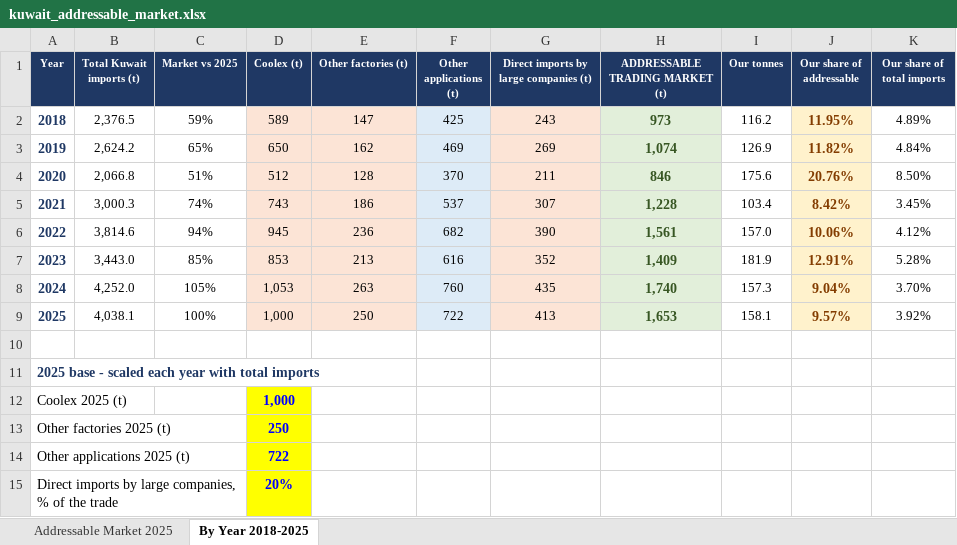
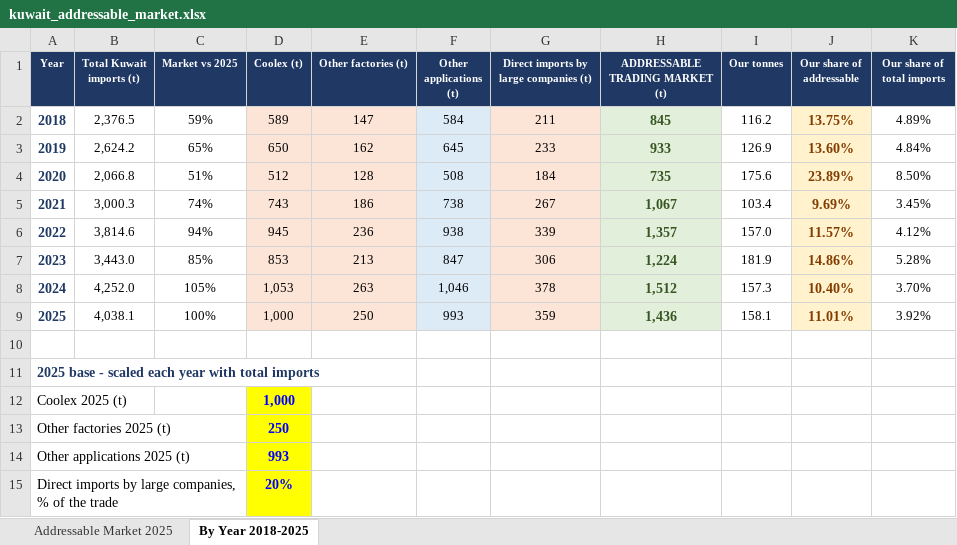
Before and after one commit to ahmednabil9090an-rgb/Ahmed, an Excel workbook: kuwait_addressable_market.xlsx, sheet By Year 2018-2025, drawn as a sheet; values as stored, in another font and other column widths than the file's, no borders; charts and pictures not drawn; the diff names each change by its address in the sheet, - before the commit and + after, or states it on an @@ line.

```diff
--- a/kuwait_addressable_market.xlsx (sheet By Year 2018-2025)
+++ b/kuwait_addressable_market.xlsx (sheet By Year 2018-2025)
-F2 (Other applications (t)): 425
+F2 (Other applications (t)): 584
-G2: 243
+G2: 211
-H2 (ADDRESSABLE TRADING MARKET (t)): 973
+H2 (ADDRESSABLE TRADING MARKET (t)): 845
-J2 (Our share of addressable): 11.95%
+J2 (Our share of addressable): 13.75%
-F3 (Other applications (t)): 469
+F3 (Other applications (t)): 645
-G3: 269
+G3: 233
-H3 (ADDRESSABLE TRADING MARKET (t)): 1,074
+H3 (ADDRESSABLE TRADING MARKET (t)): 933
-J3 (Our share of addressable): 11.82%
+J3 (Our share of addressable): 13.60%
-F4 (Other applications (t)): 370
+F4 (Other applications (t)): 508
-G4: 211
+G4: 184
-H4 (ADDRESSABLE TRADING MARKET (t)): 846
+H4 (ADDRESSABLE TRADING MARKET (t)): 735
-J4 (Our share of addressable): 20.76%
+J4 (Our share of addressable): 23.89%
-F5 (Other applications (t)): 537
+F5 (Other applications (t)): 738
-G5: 307
+G5: 267
-H5 (ADDRESSABLE TRADING MARKET (t)): 1,228
+H5 (ADDRESSABLE TRADING MARKET (t)): 1,067
-J5 (Our share of addressable): 8.42%
+J5 (Our share of addressable): 9.69%
-F6 (Other applications (t)): 682
+F6 (Other applications (t)): 938
-G6: 390
+G6: 339
-H6 (ADDRESSABLE TRADING MARKET (t)): 1,561
+H6 (ADDRESSABLE TRADING MARKET (t)): 1,357
-J6 (Our share of addressable): 10.06%
+J6 (Our share of addressable): 11.57%
-F7 (Other applications (t)): 616
+F7 (Other applications (t)): 847
-G7: 352
+G7: 306
-H7 (ADDRESSABLE TRADING MARKET (t)): 1,409
+H7 (ADDRESSABLE TRADING MARKET (t)): 1,224
-J7 (Our share of addressable): 12.91%
+J7 (Our share of addressable): 14.86%
-F8 (Other applications (t)): 760
+F8 (Other applications (t)): 1,046
-G8: 435
+G8: 378
-H8 (ADDRESSABLE TRADING MARKET (t)): 1,740
+H8 (ADDRESSABLE TRADING MARKET (t)): 1,512
-J8 (Our share of addressable): 9.04%
+J8 (Our share of addressable): 10.40%
-F9 (Other applications (t)): 722
+F9 (Other applications (t)): 993
-G9: 413
+G9: 359
-H9 (ADDRESSABLE TRADING MARKET (t)): 1,653
+H9 (ADDRESSABLE TRADING MARKET (t)): 1,436
-J9 (Our share of addressable): 9.57%
+J9 (Our share of addressable): 11.01%
-D14 (Coolex (t)): 722
+D14 (Coolex (t)): 993
```
Also changed, not shown: sheet Addressable Market 2025, charts or pictures, market_share_by_year.xlsx, 1 other file.
